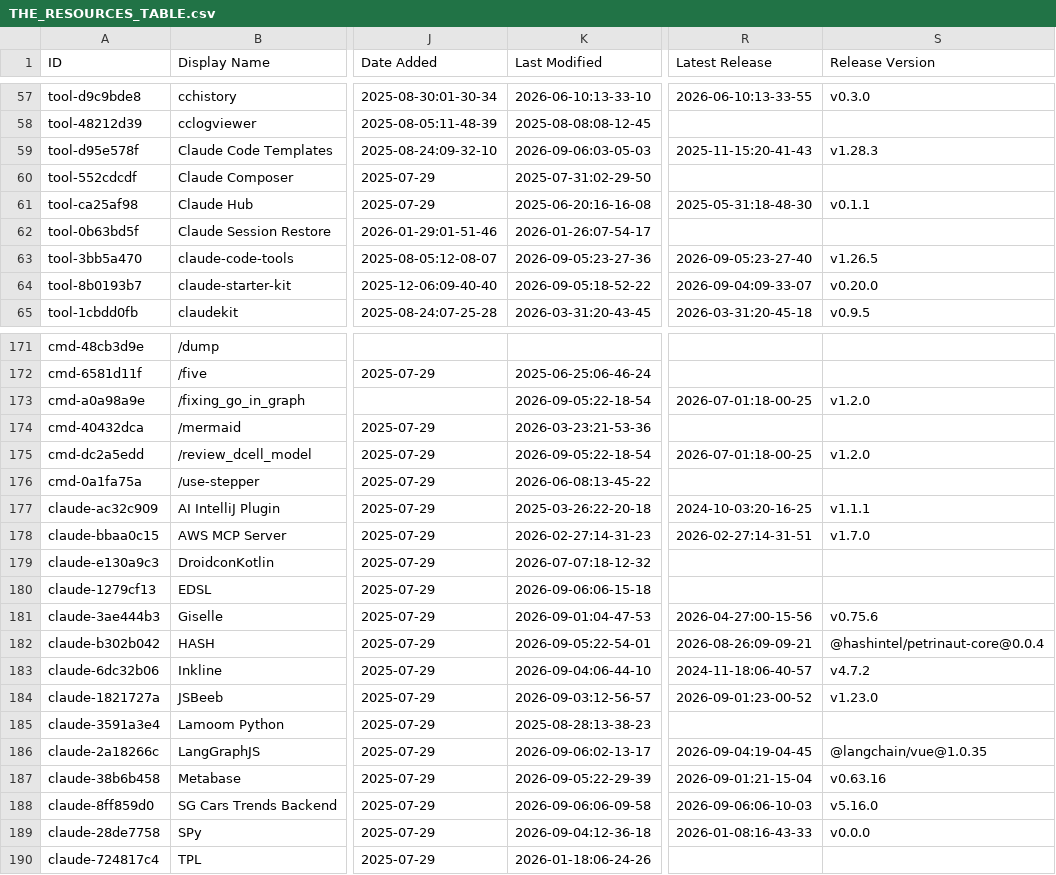
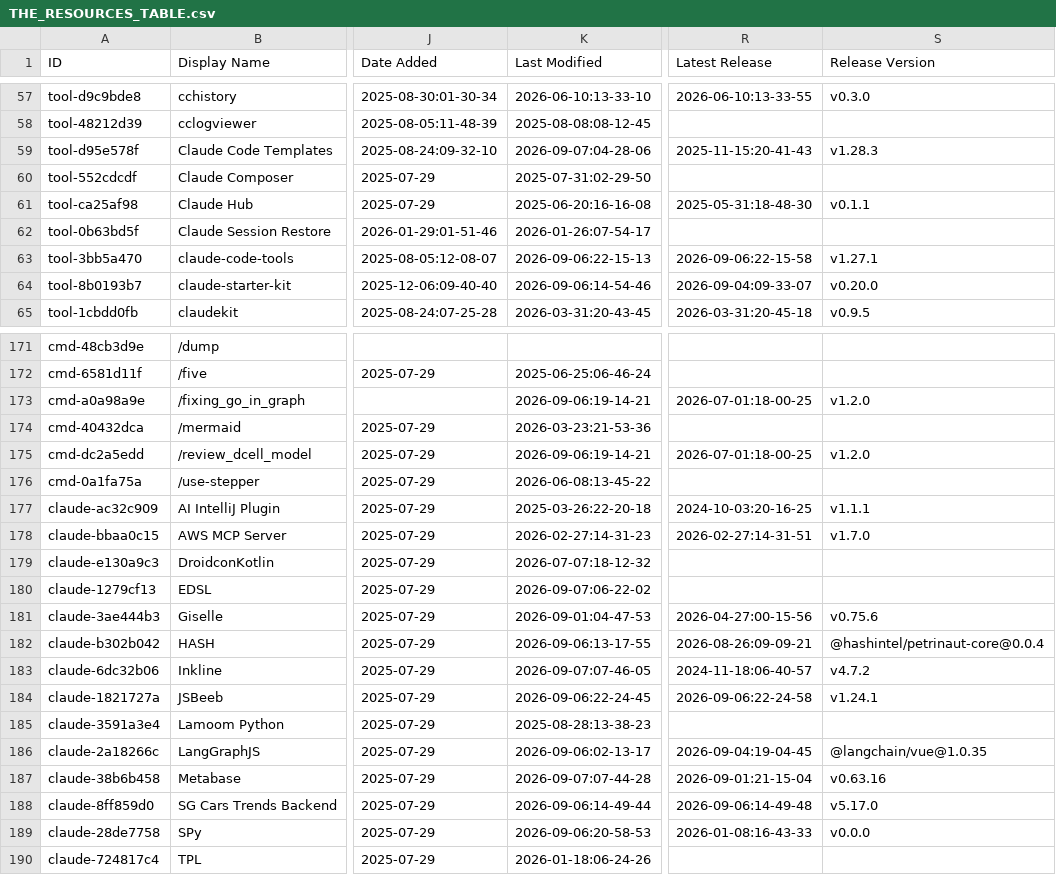
Before and after one commit to m4ndolore/awesome-claude-code, a CSV file: THE_RESOURCES_TABLE.csv, drawn as a sheet; only a part is shown, gaps mark what is left out; the diff covers the shown part only; the diff names each change by its address in the sheet, - before the commit and + after, or states it on an @@ line.

```diff
--- a/THE_RESOURCES_TABLE.csv
+++ b/THE_RESOURCES_TABLE.csv
-K59 (Last Modified): 2026-09-06:03-05-03
+K59 (Last Modified): 2026-09-07:04-28-06
-K63 (Last Modified): 2026-09-05:23-27-36
+K63 (Last Modified): 2026-09-06:22-15-13
-R63 (Latest Release): 2026-09-05:23-27-40
+R63 (Latest Release): 2026-09-06:22-15-58
-S63 (Release Version): v1.26.5
+S63 (Release Version): v1.27.1
-K64 (Last Modified): 2026-09-05:18-52-22
+K64 (Last Modified): 2026-09-06:14-54-46
-K173 (Last Modified): 2026-09-05:22-18-54
+K173 (Last Modified): 2026-09-06:19-14-21
-K175 (Last Modified): 2026-09-05:22-18-54
+K175 (Last Modified): 2026-09-06:19-14-21
-K180 (Last Modified): 2026-09-06:06-15-18
+K180 (Last Modified): 2026-09-07:06-22-02
-K182 (Last Modified): 2026-09-05:22-54-01
+K182 (Last Modified): 2026-09-06:13-17-55
-K183 (Last Modified): 2026-09-04:06-44-10
+K183 (Last Modified): 2026-09-07:07-46-05
-K184 (Last Modified): 2026-09-03:12-56-57
+K184 (Last Modified): 2026-09-06:22-24-45
-R184 (Latest Release): 2026-09-01:23-00-52
+R184 (Latest Release): 2026-09-06:22-24-58
-S184 (Release Version): v1.23.0
+S184 (Release Version): v1.24.1
-K187 (Last Modified): 2026-09-05:22-29-39
+K187 (Last Modified): 2026-09-07:07-44-28
-K188 (Last Modified): 2026-09-06:06-09-58
+K188 (Last Modified): 2026-09-06:14-49-44
-R188 (Latest Release): 2026-09-06:06-10-03
+R188 (Latest Release): 2026-09-06:14-49-48
-S188 (Release Version): v5.16.0
+S188 (Release Version): v5.17.0
-K189 (Last Modified): 2026-09-04:12-36-18
+K189 (Last Modified): 2026-09-06:20-58-53
```
Also changed, not shown: 18 edited cells elsewhere in this file.
